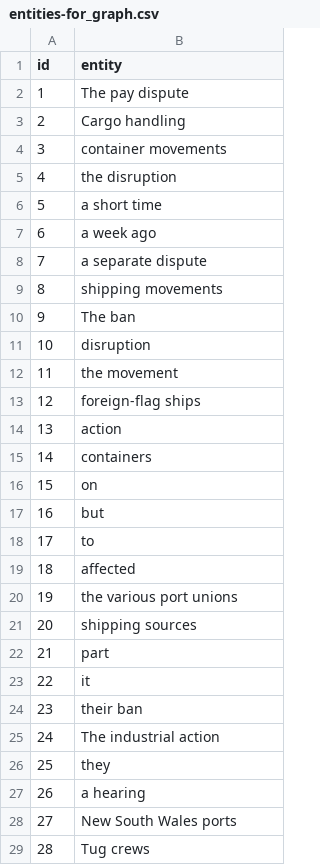
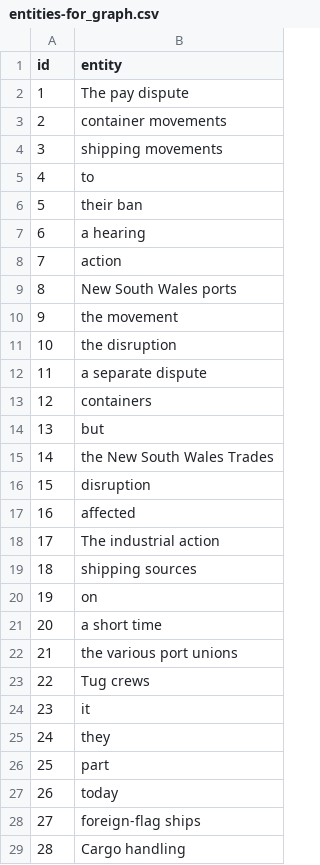
Before and after one commit to ujjwalk00/Entity_Recognition, a CSV file: assets/entities-for_graph.csv, drawn as a sheet; only a part is shown; the diff covers the shown part only.

Commit message:
entities for graph modified

```diff
--- a/assets/entities-for_graph.csv
+++ b/assets/entities-for_graph.csv
@@ -2,28 +2,28 @@ id,entity
 1,The pay dispute
-2,Cargo handling
-3,container movements
-4,the disruption
-5,a short time
-6,a week ago
-7,a separate dispute
-8,shipping movements
-9,The ban
-10,disruption
-11,the movement
-12,foreign-flag ships
-13,action
-14,containers
-15,on
-16,but
-17,to
-18,affected
-19,the various port unions
-20,shipping sources
-21,part
-22,it
-23,their ban
-24,The industrial action
-25,they
-26,a hearing
-27,New South Wales ports
-28,Tug crews
+2,container movements
+3,shipping movements
+4,to
+5,their ban
+6,a hearing
+7,action
+8,New South Wales ports
+9,the movement
+10,the disruption
+11,a separate dispute
+12,containers
+13,but
+14,the New South Wales Trades
+15,disruption
+16,affected
+17,The industrial action
+18,shipping sources
+19,on
+20,a short time
+21,the various port unions
+22,Tug crews
+23,it
+24,they
+25,part
+26,today
+27,foreign-flag ships
+28,Cargo handling
```
Also changed, not shown: 2 edited cells elsewhere in this file.
